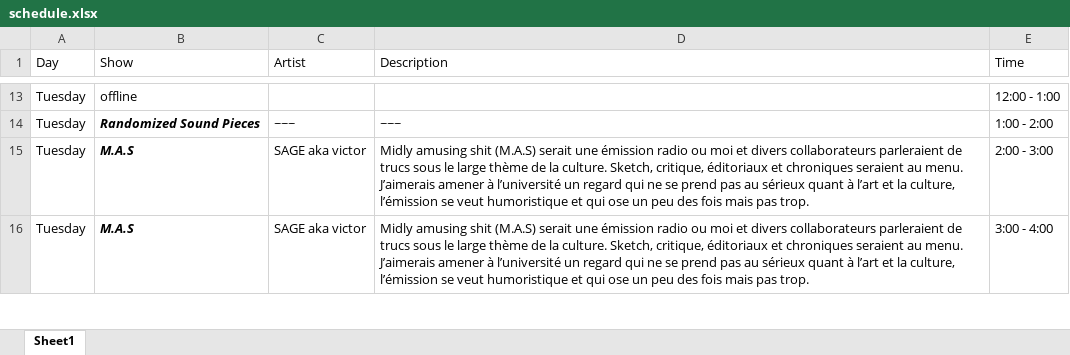
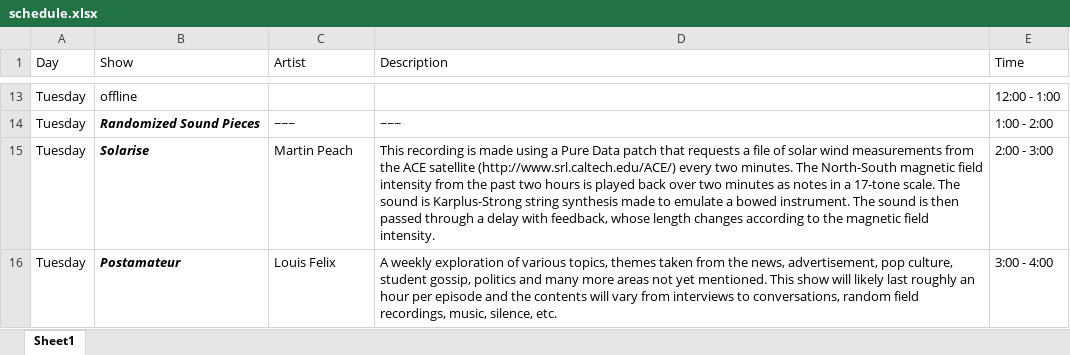
Before and after one commit to sbordel/imca-raydeeoh, an Excel workbook: scheduleSheet/schedule.xlsx, sheet Sheet1, drawn as a sheet; only a part is shown, gaps mark what is left out; values as stored, in another font and other column widths than the file's, no borders; the diff covers the shown part only; the diff names each change by its address in the sheet, - before the commit and + after, or states it on an @@ line.

```diff
--- a/scheduleSheet/schedule.xlsx (sheet Sheet1)
+++ b/scheduleSheet/schedule.xlsx (sheet Sheet1)
-B15 (Show): M.A.S
+B15 (Show): Solarise
-C15 (Artist): SAGE aka victor
+C15 (Artist): Martin Peach
-D15 (Description): Midly amusing shit (M.A.S) serait une émission radio ou moi et divers collaborateurs parleraient de trucs sous le large thème de la culture. Sketch, critique, éditoriaux et chroniques seraient au menu. J’aimerais amener à l’université un regard qui ne se prend pas au sérieux quant à l’art et la culture, l’émission se veut humoristique et qui ose un peu des fois mais pas trop.
+D15 (Description): This recording is made using a Pure Data patch that requests a file of solar wind measurements from the ACE satellite (http://www.srl.caltech.edu/ACE/) every two minutes. The North-South magnetic field intensity from the past two hours is played back over two minutes as notes in a 17-tone scale. The sound is Karplus-Strong string synthesis made to emulate a bowed instrument. The sound is then passed through a delay with feedback, whose length changes according to the magnetic field intensity.
-B16 (Show): M.A.S
+B16 (Show): Postamateur
-C16 (Artist): SAGE aka victor
+C16 (Artist): Louis Felix
-D16 (Description): Midly amusing shit (M.A.S) serait une émission radio ou moi et divers collaborateurs parleraient de trucs sous le large thème de la culture. Sketch, critique, éditoriaux et chroniques seraient au menu. J’aimerais amener à l’université un regard qui ne se prend pas au sérieux quant à l’art et la culture, l’émission se veut humoristique et qui ose un peu des fois mais pas trop.
+D16 (Description): A weekly exploration of various topics, themes taken from the news, advertisement, pop culture, student gossip, politics and many more areas not yet mentioned. This show will likely last roughly an hour per episode and the contents will vary from interviews to conversations, random field recordings, music, silence, etc.
```
Also changed, not shown: 48 edited cells and cell formats elsewhere in this sheet, 2 other files.
